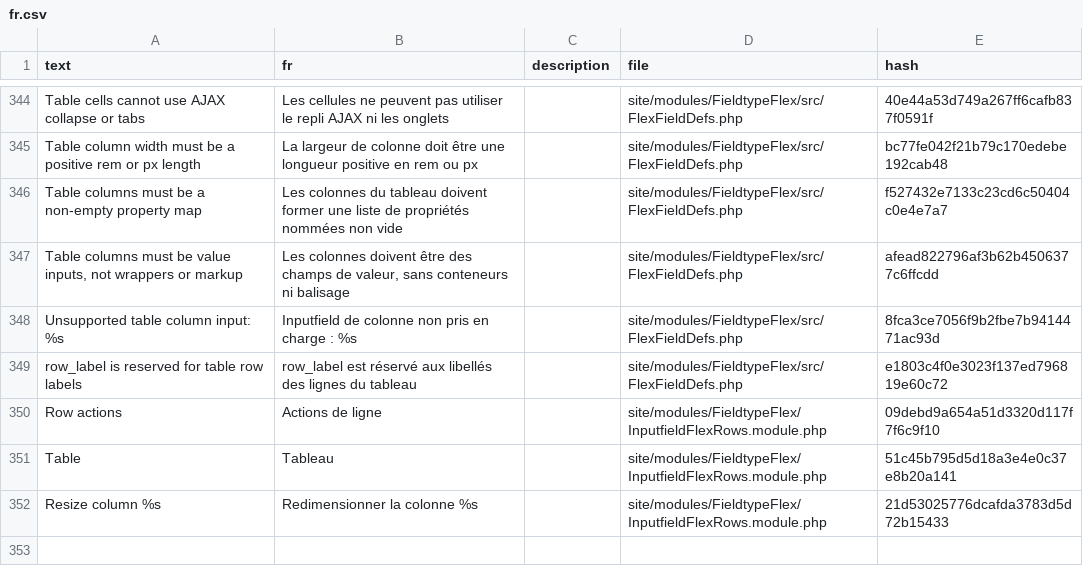
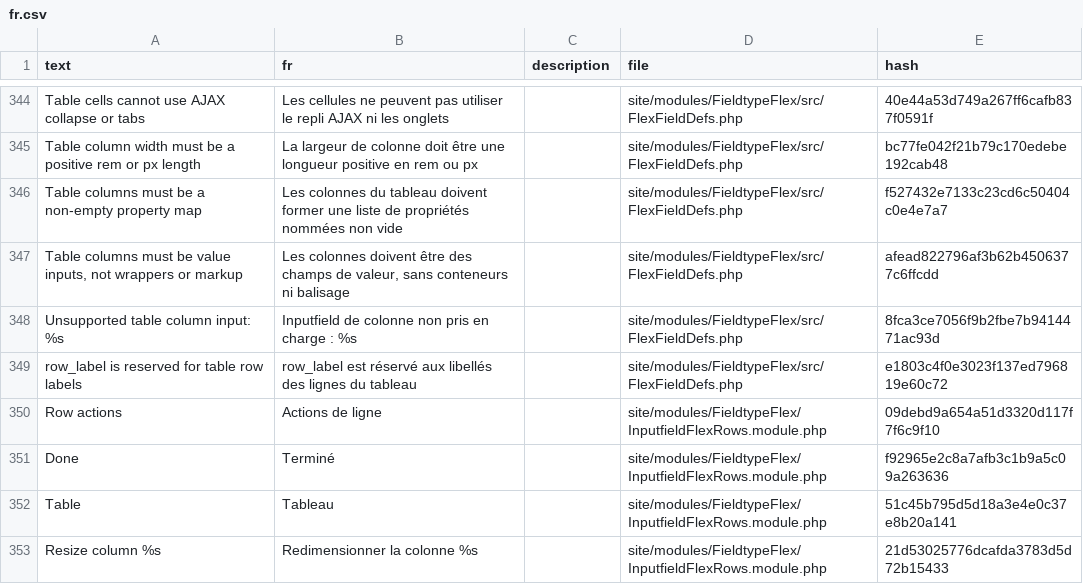
Before and after one commit to phlppschrr/FieldtypeFlex, a CSV file: languages/fr.csv, drawn as a sheet; only a part is shown, gaps mark what is left out; the diff names each change by its address in the sheet, - before the commit and + after, or states it on an @@ line.

Commit message:
Prototype image editing in a table detail row

```diff
--- a/languages/fr.csv
+++ b/languages/fr.csv
+row 351: Done | Terminé |  | site/modules/FieldtypeFlex/InputfieldFlexRows.module.php | f92965e2c8a7afb3c1b9a5c09a263636
```
Also changed, not shown: languages/de.csv, languages/es.csv, 8 other files.
